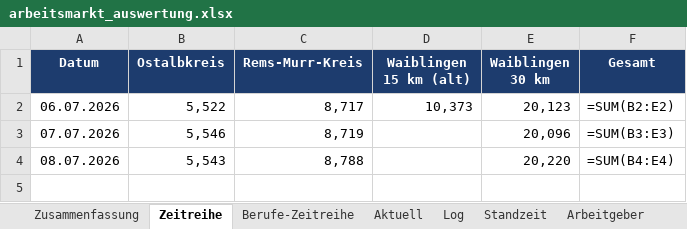
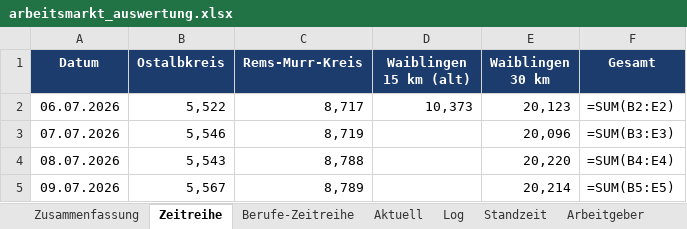
Before and after one commit to Penetrationpasi-hub/Jobs, an Excel workbook: arbeitsmarkt_auswertung.xlsx, sheet Zeitreihe, drawn as a sheet; values as stored, in another font and other column widths than the file's, no borders; formulas without a stored value are shown as written; charts and pictures not drawn; the diff names each change by its address in the sheet, - before the commit and + after, or states it on an @@ line.

```diff
--- a/arbeitsmarkt_auswertung.xlsx (sheet Zeitreihe)
+++ b/arbeitsmarkt_auswertung.xlsx (sheet Zeitreihe)
+row 5: 09.07.2026 | 5,567 | 8,789 |  | 20,214 | =SUM(B5:E5)
```
Also changed, not shown: sheet Log, sheet Aktuell, sheet Standzeit, sheet Arbeitgeber, sheet AL-Relation, sheet Berufe-Zeitreihe, 1 more sheet, charts or pictures, 3 other files.
